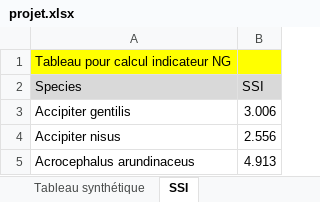
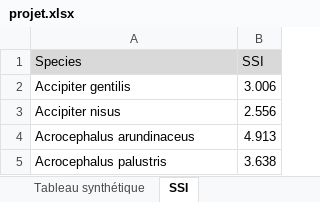
Before and after one commit to fzao/ECOVAL, an Excel workbook: model/projet.xlsx, sheet SSI, drawn as a sheet; only a part is shown; the shorter side is filled out with more unchanged rows; values as stored, in another font and other column widths than the file's, no borders; the diff names each change by its address in the sheet, - before the commit and + after, or states it on an @@ line.

```diff
--- a/model/projet.xlsx (sheet SSI)
+++ b/model/projet.xlsx (sheet SSI)
-row 1: Tableau pour calcul indicateur NG
```
Also changed, not shown: 2 other files.
